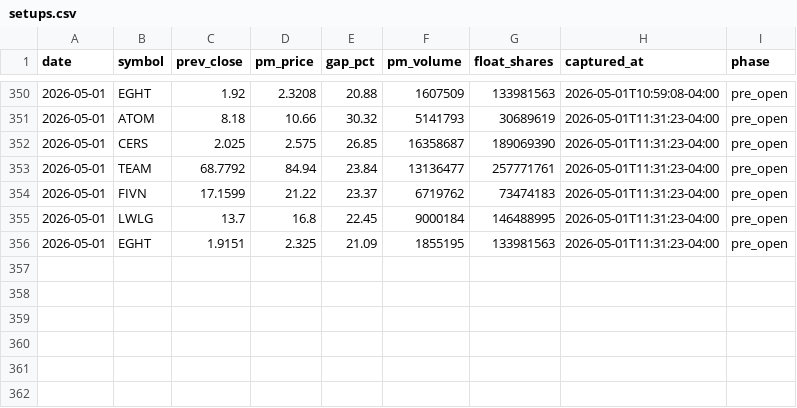
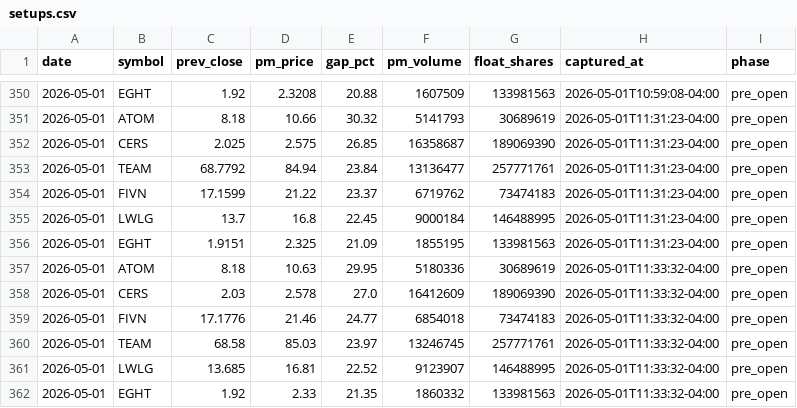
Before and after one commit to emart-ai/dailytrade, a CSV file: data/setups.csv, drawn as a sheet; only a part is shown, gaps mark what is left out.

Commit message:
scan: 2026-05-01T15:33Z

```diff
--- a/data/setups.csv
+++ b/data/setups.csv
@@ -356 +356,7 @@ date,symbol,prev_close,pm_price,gap_pct,pm_volume,float_shares,captured_at,phase
 2026-05-01,EGHT,1.9151,2.325,21.09,1855195,133981563,2026-05-01T11:31:23-04:00,pre_open
+2026-05-01,ATOM,8.18,10.63,29.95,5180336,30689619,2026-05-01T11:33:32-04:00,pre_open
+2026-05-01,CERS,2.03,2.578,27.0,16412609,189069390,2026-05-01T11:33:32-04:00,pre_open
+2026-05-01,FIVN,17.1776,21.46,24.77,6854018,73474183,2026-05-01T11:33:32-04:00,pre_open
+2026-05-01,TEAM,68.58,85.03,23.97,13246745,257771761,2026-05-01T11:33:32-04:00,pre_open
+2026-05-01,LWLG,13.685,16.81,22.52,9123907,146488995,2026-05-01T11:33:32-04:00,pre_open
+2026-05-01,EGHT,1.92,2.33,21.35,1860332,133981563,2026-05-01T11:33:32-04:00,pre_open
```
